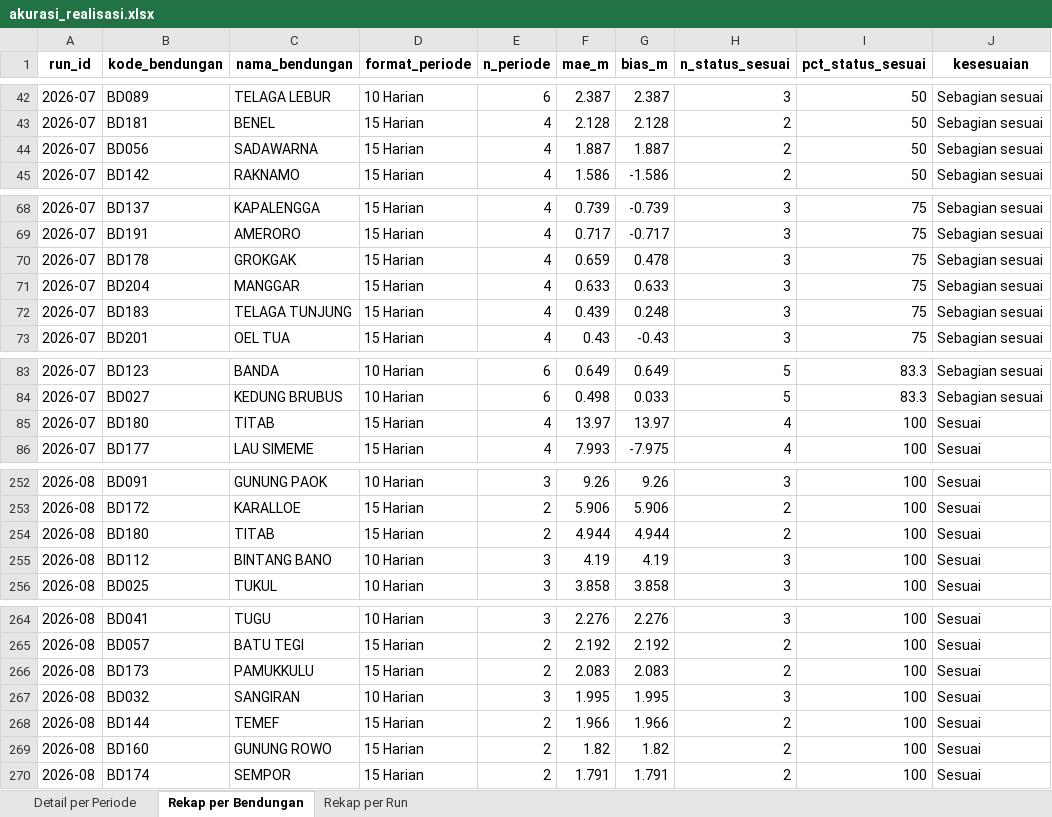
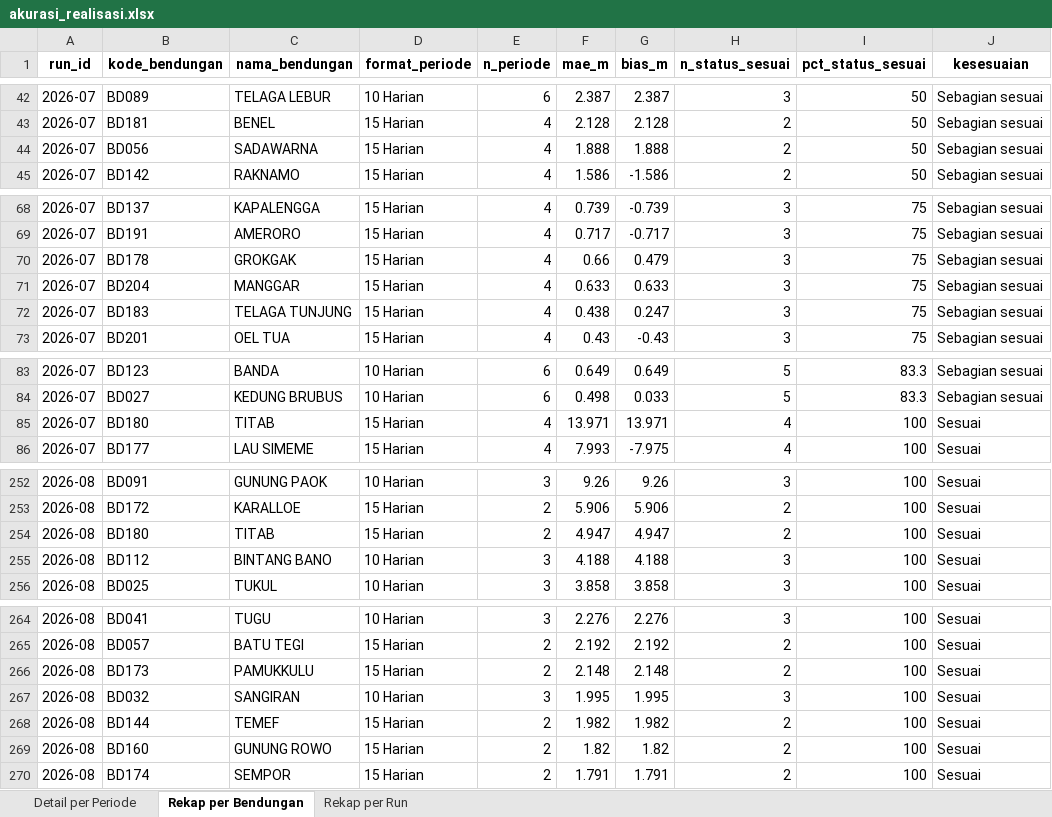
Before and after one commit to faradilahade/machine-learning-tma-pmb-2026, an Excel workbook: output/prediksi/akurasi_realisasi.xlsx, sheet Rekap per Bendungan, drawn as a sheet; only a part is shown, gaps mark what is left out; values as stored, in another font and other column widths than the file's, no borders; the diff covers the shown part only; the diff names each change by its address in the sheet, - before the commit and + after, or states it on an @@ line.

```diff
--- a/output/prediksi/akurasi_realisasi.xlsx (sheet Rekap per Bendungan)
+++ b/output/prediksi/akurasi_realisasi.xlsx (sheet Rekap per Bendungan)
-F44 (mae_m): 1.887
+F44 (mae_m): 1.888
-G44 (bias_m): 1.887
+G44 (bias_m): 1.888
-F70 (mae_m): 0.659
+F70 (mae_m): 0.66
-G70 (bias_m): 0.478
+G70 (bias_m): 0.479
-F72 (mae_m): 0.439
+F72 (mae_m): 0.438
-G72 (bias_m): 0.248
+G72 (bias_m): 0.247
-F85 (mae_m): 13.97
+F85 (mae_m): 13.971
-G85 (bias_m): 13.97
+G85 (bias_m): 13.971
-F254 (mae_m): 4.944
+F254 (mae_m): 4.947
-G254 (bias_m): 4.944
+G254 (bias_m): 4.947
-F255 (mae_m): 4.19
+F255 (mae_m): 4.188
-G255 (bias_m): 4.19
+G255 (bias_m): 4.188
-F266 (mae_m): 2.083
+F266 (mae_m): 2.148
-G266 (bias_m): 2.083
+G266 (bias_m): 2.148
-F268 (mae_m): 1.966
+F268 (mae_m): 1.982
-G268 (bias_m): 1.966
+G268 (bias_m): 1.982
```
Also changed, not shown: 22 edited cells elsewhere in this sheet, sheet Detail per Periode, sheet Rekap per Run, data/processed/rekap_qc.xlsx, output/prediksi/evaluasi_metode.xlsx, 36 other files.
